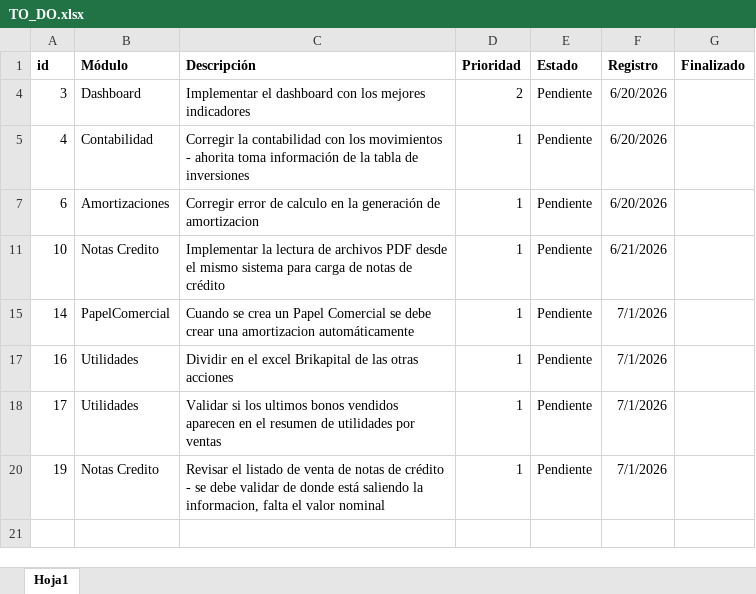
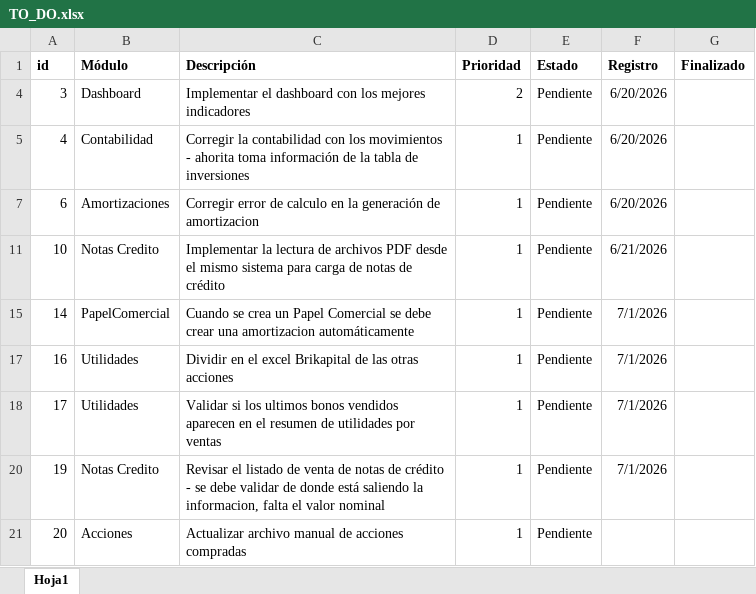
Before and after one commit to jhonorellana/SGII, an Excel workbook: documentacion/TO_DO.xlsx, sheet Hoja1, drawn as a sheet; values as stored, in another font and other column widths than the file's, no borders; the diff names each change by its address in the sheet, - before the commit and + after, or states it on an @@ line.

```diff
--- a/documentacion/TO_DO.xlsx (sheet Hoja1)
+++ b/documentacion/TO_DO.xlsx (sheet Hoja1)
+row 21: 20 | Acciones | Actualizar archivo manual de acciones compradas | 1 | Pendiente
```
Also changed, not shown: 3 other files.
